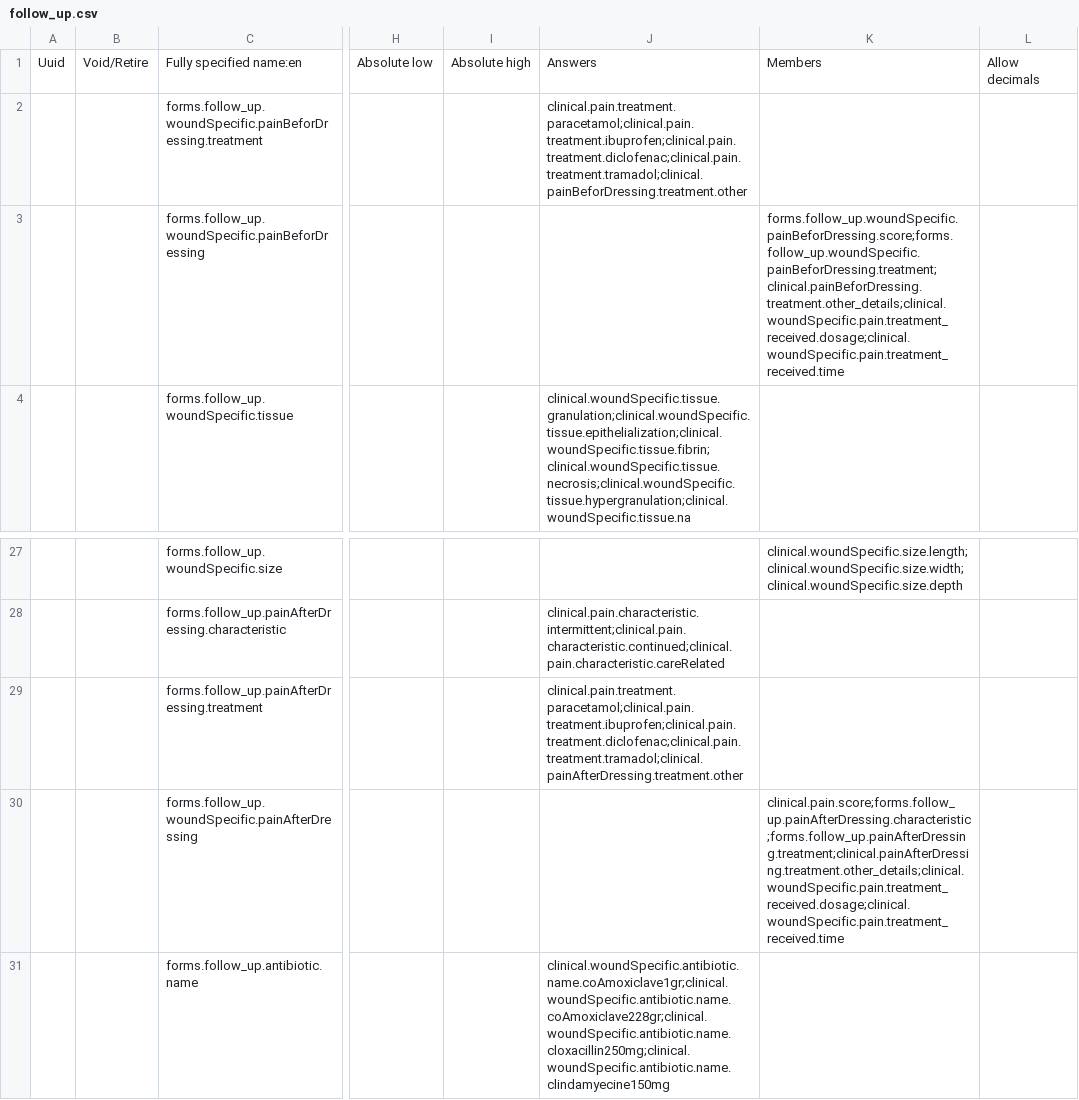
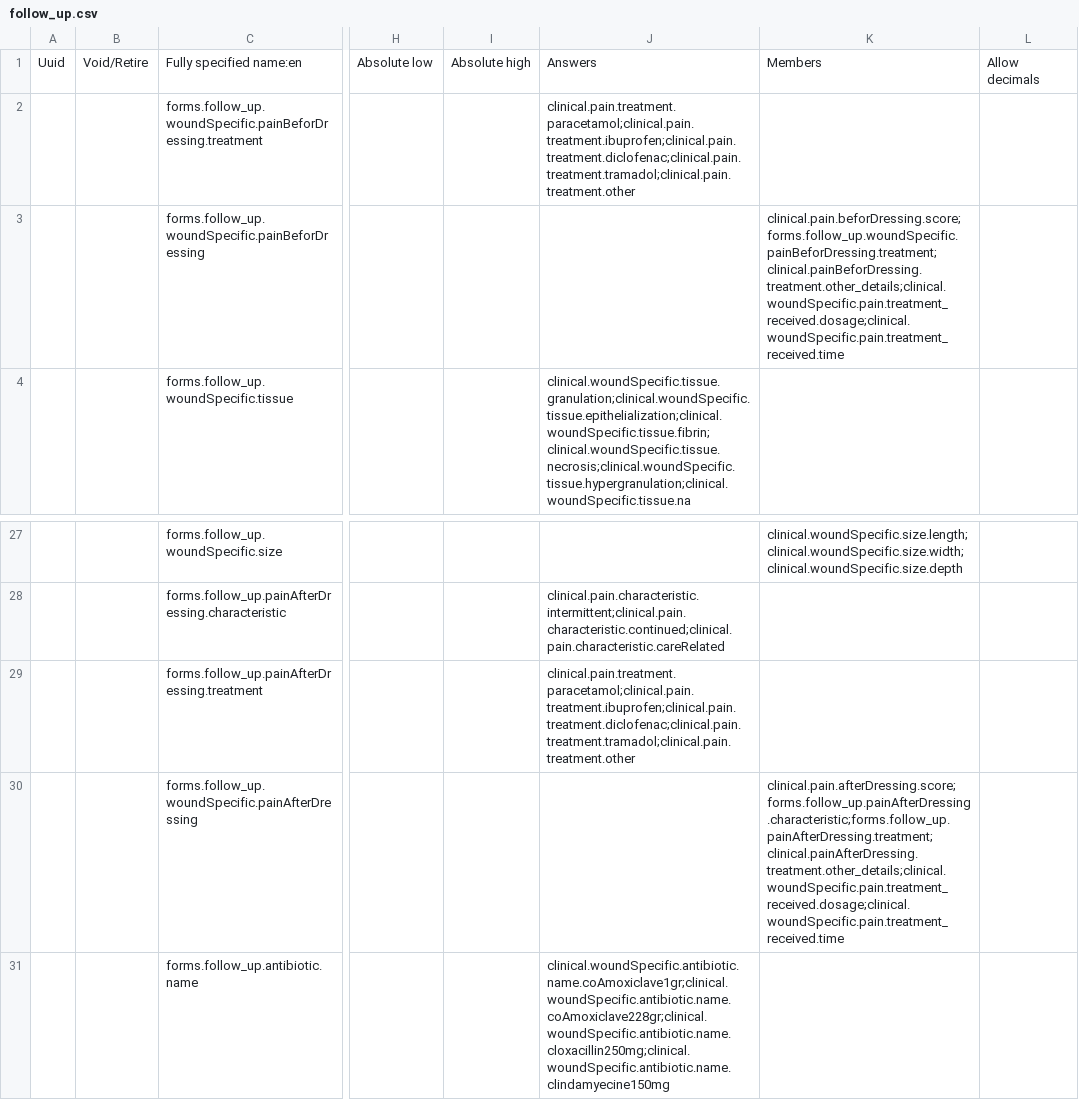
Before and after one commit to Belal-Noory/kunduz-wcc-bahmni-config, a CSV file: openmrs-module-initializer/configuration/concepts/follow_up.csv, drawn as a sheet; only a part is shown, gaps mark what is left out; the diff names each change by its address in the sheet, - before the commit and + after, or states it on an @@ line.

```diff
--- a/openmrs-module-initializer/configuration/concepts/follow_up.csv
+++ b/openmrs-module-initializer/configuration/concepts/follow_up.csv
-J2: clinical.pain.treatment.paracetamol;clinical.pain.treatment.ibuprofen;clinical.pain.treatment.diclofenac;clinical.pain.treatment.tramadol;clinical.painBeforDressing.treatment.other
+J2: clinical.pain.treatment.paracetamol;clinical.pain.treatment.ibuprofen;clinical.pain.treatment.diclofenac;clinical.pain.treatment.tramadol;clinical.pain.treatment.other
-K3: forms.follow_up.woundSpecific.painBeforDressing.score;forms.follow_up.woundSpecific.painBeforDressing.treatment;clinical.painBeforDressing.treatment.other_details;clinical.woundSpecific.pain.treatment_received.dosage;clinical.woundSpecific.pain.treatment_received.time
+K3: clinical.pain.beforDressing.score;forms.follow_up.woundSpecific.painBeforDressing.treatment;clinical.painBeforDressing.treatment.other_details;clinical.woundSpecific.pain.treatment_received.dosage;clinical.woundSpecific.pain.treatment_received.time
-J29: clinical.pain.treatment.paracetamol;clinical.pain.treatment.ibuprofen;clinical.pain.treatment.diclofenac;clinical.pain.treatment.tramadol;clinical.painAfterDressing.treatment.other
+J29: clinical.pain.treatment.paracetamol;clinical.pain.treatment.ibuprofen;clinical.pain.treatment.diclofenac;clinical.pain.treatment.tramadol;clinical.pain.treatment.other
-K30: clinical.pain.score;forms.follow_up.painAfterDressing.characteristic;forms.follow_up.painAfterDressing.treatment;clinical.painAfterDressing.treatment.other_details;clinical.woundSpecific.pain.treatment_received.dosage;clinical.woundSpecific.pain.treatment_received.time
+K30: clinical.pain.afterDressing.score;forms.follow_up.painAfterDressing.characteristic;forms.follow_up.painAfterDressing.treatment;clinical.painAfterDressing.treatment.other_details;clinical.woundSpecific.pain.treatment_received.dosage;clinical.woundSpecific.pain.treatment_received.time
```
Also changed, not shown: openmrs-module-initializer/configuration/concepts/clinical_concepts.csv, 1 other file.
